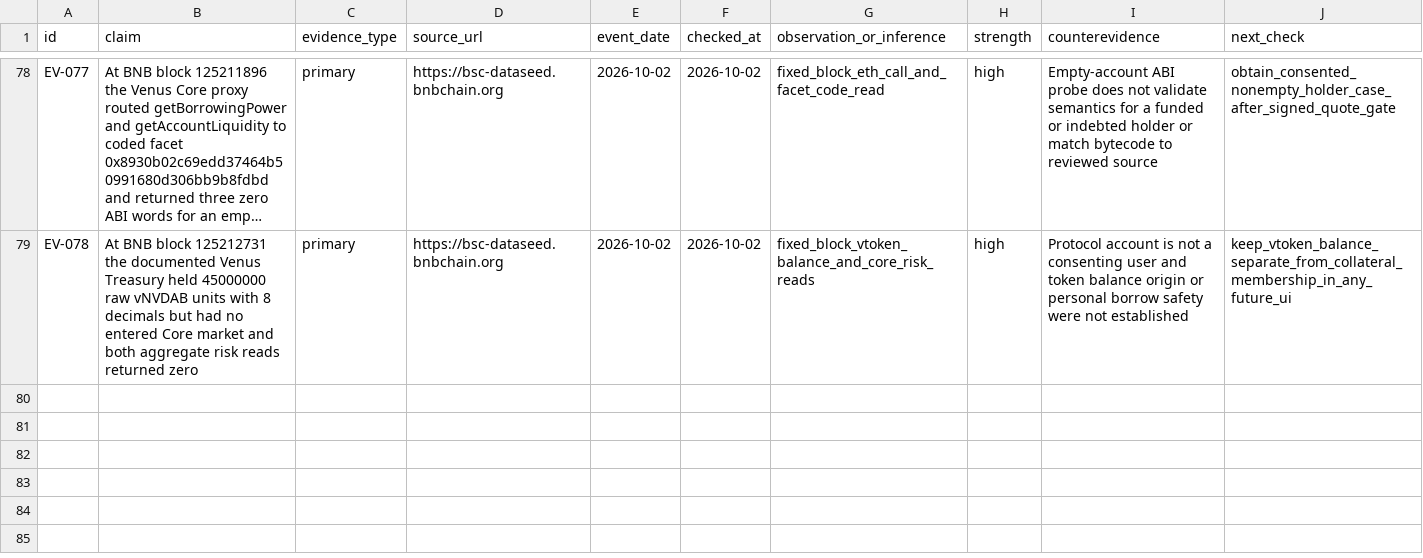
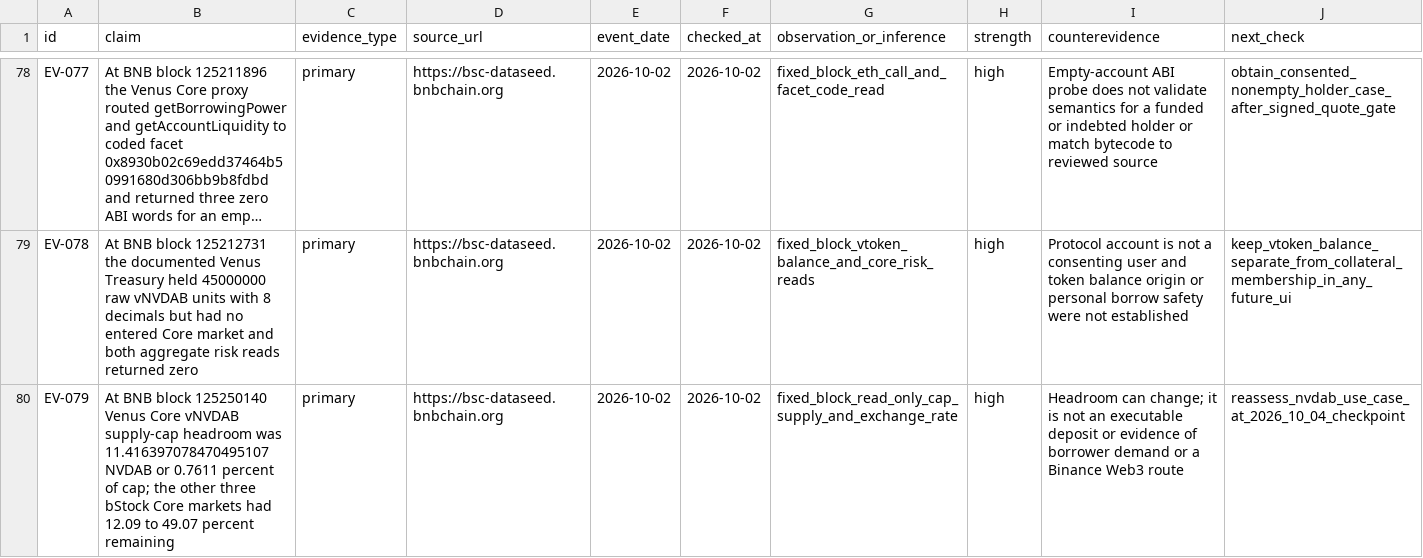
Before and after one commit to dyplux/bnb-tokenized-stocks-2026, a CSV file: docs/research/evidence-ledger.csv, drawn as a sheet; only a part is shown, gaps mark what is left out; long unchanged cells end in …; the diff names each change by its address in the sheet, - before the commit and + after, or states it on an @@ line.

Commit message:
Record bStock collateral cap constraint

```diff
--- a/docs/research/evidence-ledger.csv
+++ b/docs/research/evidence-ledger.csv
+row 80: EV-079 | At BNB block 125250140 Venus Core vNVDAB supply-cap headroom was 11.416397078470495107 NVDAB or 0.7611 percent of cap; the other three bStock Core markets had 12.09 to 49.07 percent remaining | primary | https://bsc-dataseed.bnbchain.org | 2026-10-02 | 2026-10-02 | fixed_block_read_only_cap_supply_and_exchange_rate | high | Headroom can change; it is not an executable deposit or evidence of borrower demand or a Binance Web3 route | reassess_nvdab_use_case_at_2026_10_04_checkpoint
```
Also changed, not shown: 3 other files.
